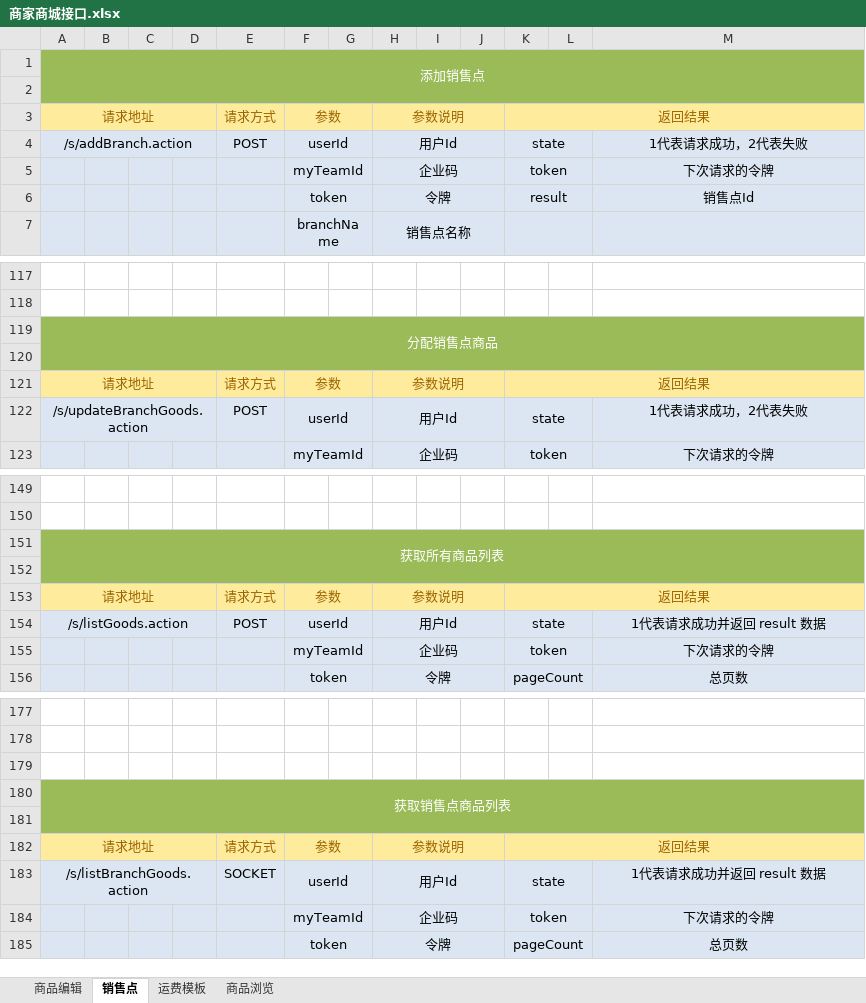
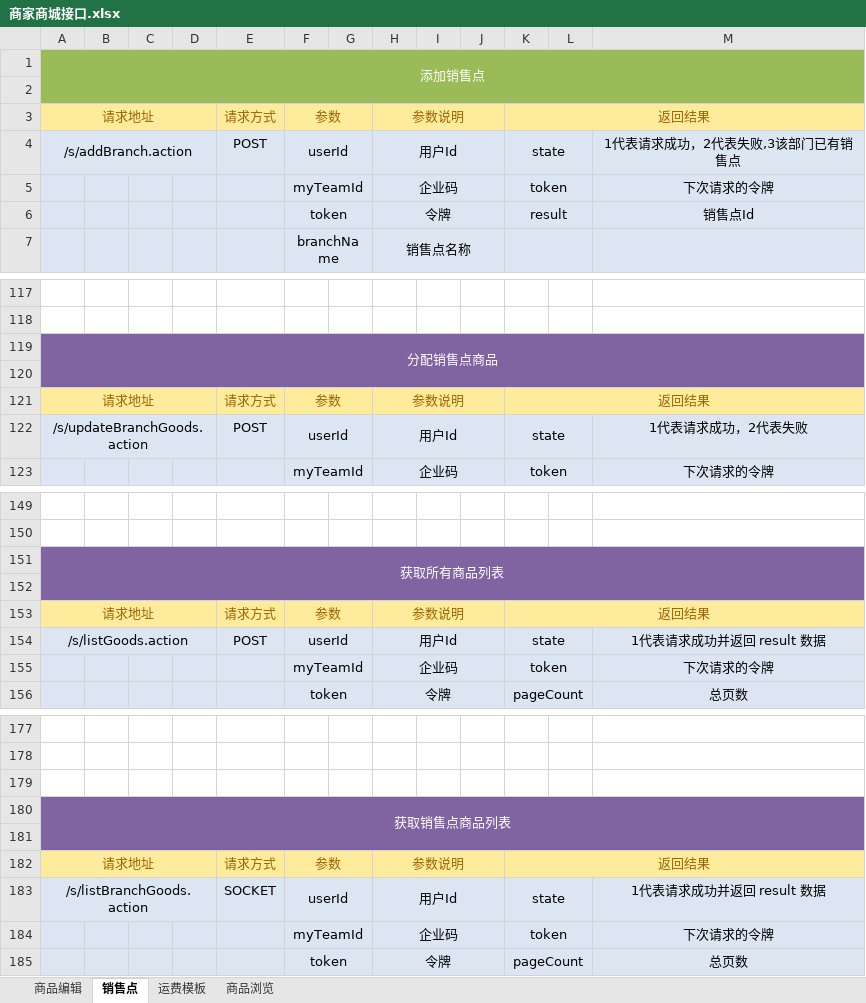
Before and after one commit to QM-Developers/store_v1.1.1, an Excel workbook: 需求分析/接口文档/客户/商家商城接口.xlsx, sheet 销售点, drawn as a sheet; only a part is shown, gaps mark what is left out; values as stored, in another font and other column widths than the file's, no borders; the diff names each change by its address in the sheet, - before the commit and + after, or states it on an @@ line.

```diff
--- a/需求分析/接口文档/客户/商家商城接口.xlsx (sheet 销售点)
+++ b/需求分析/接口文档/客户/商家商城接口.xlsx (sheet 销售点)
-M4: 1代表请求成功，2代表失败
+M4: 1代表请求成功，2代表失败,3该部门已有销售点
-A119:M120 fill: #9BBB59
+A119:M120 fill: #8064A2
-A151:M152 fill: #9BBB59
+A151:M152 fill: #8064A2
-A180:M181 fill: #9BBB59
+A180:M181 fill: #8064A2
```
Also changed, not shown: sheet 商品编辑, 需求分析/接口文档/客户/团队接口.xlsx, 需求分析/接口文档/客户/库存接口.xlsx, 26 other files.
